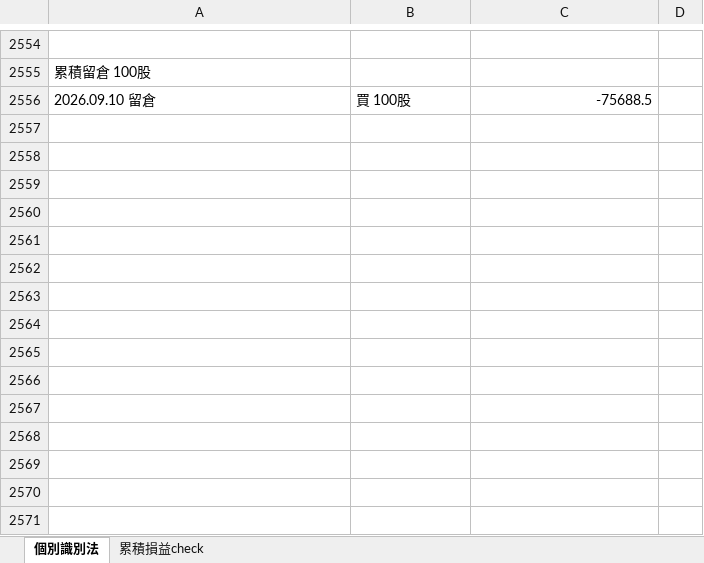
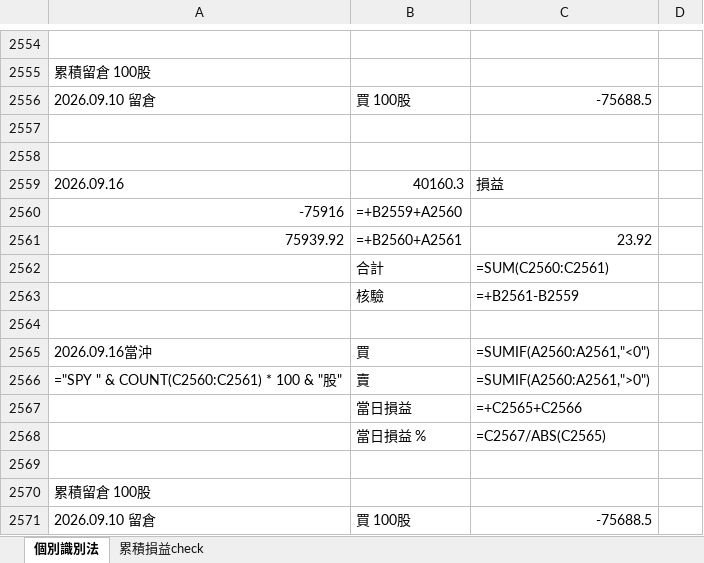
Before and after one commit to shuye1668/SPY-Day-Trade-Review, an Excel workbook: CS交易紀錄.xlsx, sheet 個別識別法, drawn as a sheet; only a part is shown, gaps mark what is left out; values as stored, in another font and other column widths than the file's, no borders; formulas without a stored value are shown as written; the diff names each change by its address in the sheet, - before the commit and + after, or states it on an @@ line.

```diff
--- a/CS交易紀錄.xlsx (sheet 個別識別法)
+++ b/CS交易紀錄.xlsx (sheet 個別識別法)
+row 2557: (empty)
+row 2558: (empty)
+row 2559: 2026.09.16 | 40160.3 | 損益
+row 2560: -75916 | =+B2559+A2560
+row 2561: 75939.92 | =+B2560+A2561 | 23.92
+row 2562:  | 合計 | =SUM(C2560:C2561)
+row 2563:  | 核驗 | =+B2561-B2559
+row 2564: (empty)
+row 2565: 2026.09.16當沖 | 買 | =SUMIF(A2560:A2561,"<0")
+row 2566: ="SPY " & COUNT(C2560:C2561) * 100 & "股" | 賣 | =SUMIF(A2560:A2561,">0")
+row 2567:  | 當日損益 | =+C2565+C2566
+row 2568:  | 當日損益 % | =C2567/ABS(C2565)
+row 2569: (empty)
+row 2570: 累積留倉 100股
+row 2571: 2026.09.10 留倉 | 買 100股 | -75688.5
```
Also changed, not shown: sheet 累積損益check, 1 other file.
